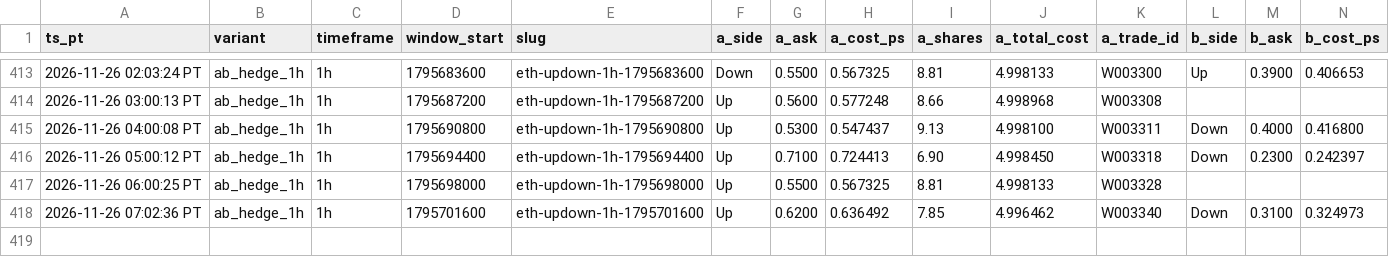
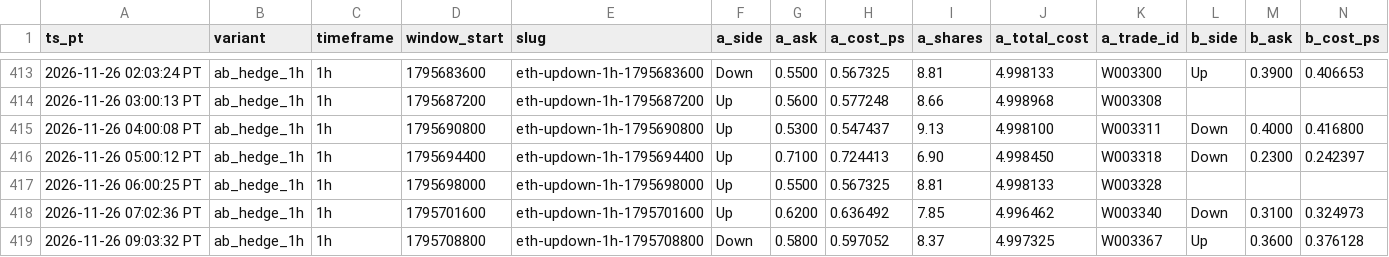
Before and after one commit to michaeldeuchar-dotcom/eth-paper-bot, a CSV file: data/week2/ab_hedge_pairs.csv, drawn as a sheet; only a part is shown, gaps mark what is left out; rows hold the shown columns only; the diff names each change by its address in the sheet, - before the commit and + after, or states it on an @@ line.

```diff
--- a/data/week2/ab_hedge_pairs.csv
+++ b/data/week2/ab_hedge_pairs.csv
+row 419: 2026-11-26 09:03:32 PT | ab_hedge_1h | 1h | 1795708800 | eth-updown-1h-1795708800 | Down | 0.5800 | 0.597052 | 8.37 | 4.997325 | W003367 | Up | 0.3600 | 0.376128
```
Also changed, not shown: data/week2/decisions_tail.csv, data/week2/trades_ab_hedge_1h.csv, 7 other files.
